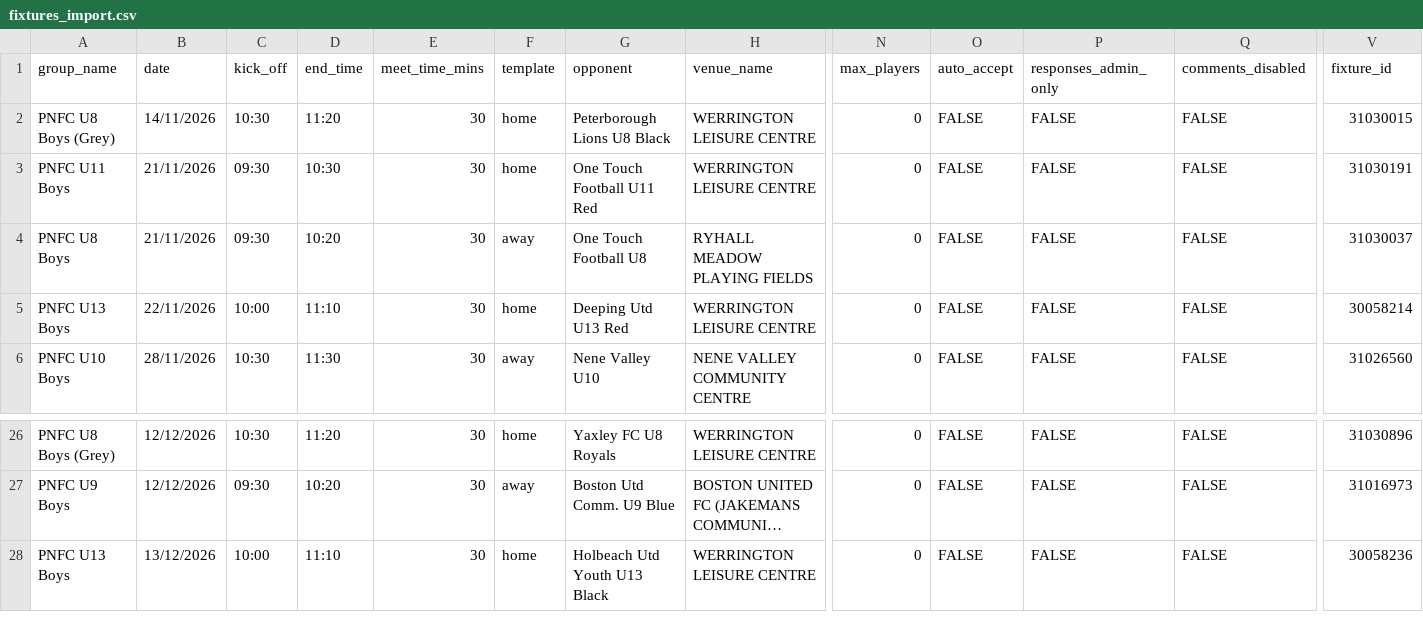
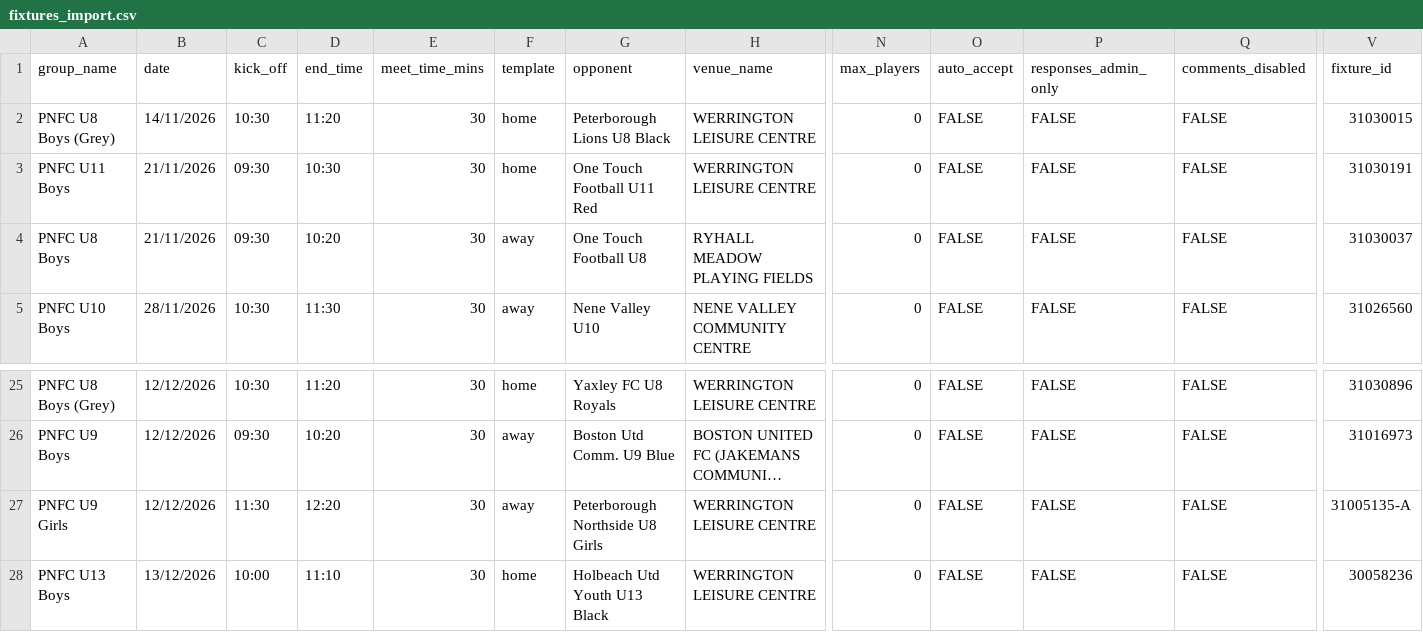
Before and after one commit to iaing80/Fixture_Merging, a CSV file: fixtures_import.csv, drawn as a sheet; only a part is shown, gaps mark what is left out; long unchanged cells end in …; removed rows and columns are numbered as before the commit, all else as after; rows hold the shown columns only; the diff names each change by its address in the sheet, - before the commit and + after, or states it on an @@ line.

```diff
--- a/fixtures_import.csv
+++ b/fixtures_import.csv
-row 5: PNFC U13 Boys | 22/11/2026 | 10:00 | 11:10 | 30 | home | Deeping Utd U13 Red | WERRINGTON LEISURE CENTRE | 0 | FALSE | FALSE | FALSE | 30058214
+row 27: PNFC U9 Girls | 12/12/2026 | 11:30 | 12:20 | 30 | away | Peterborough Northside U8 Girls | WERRINGTON LEISURE CENTRE | 0 | FALSE | FALSE | FALSE | 31005135-A
```
Also changed, not shown: 1 other file.
